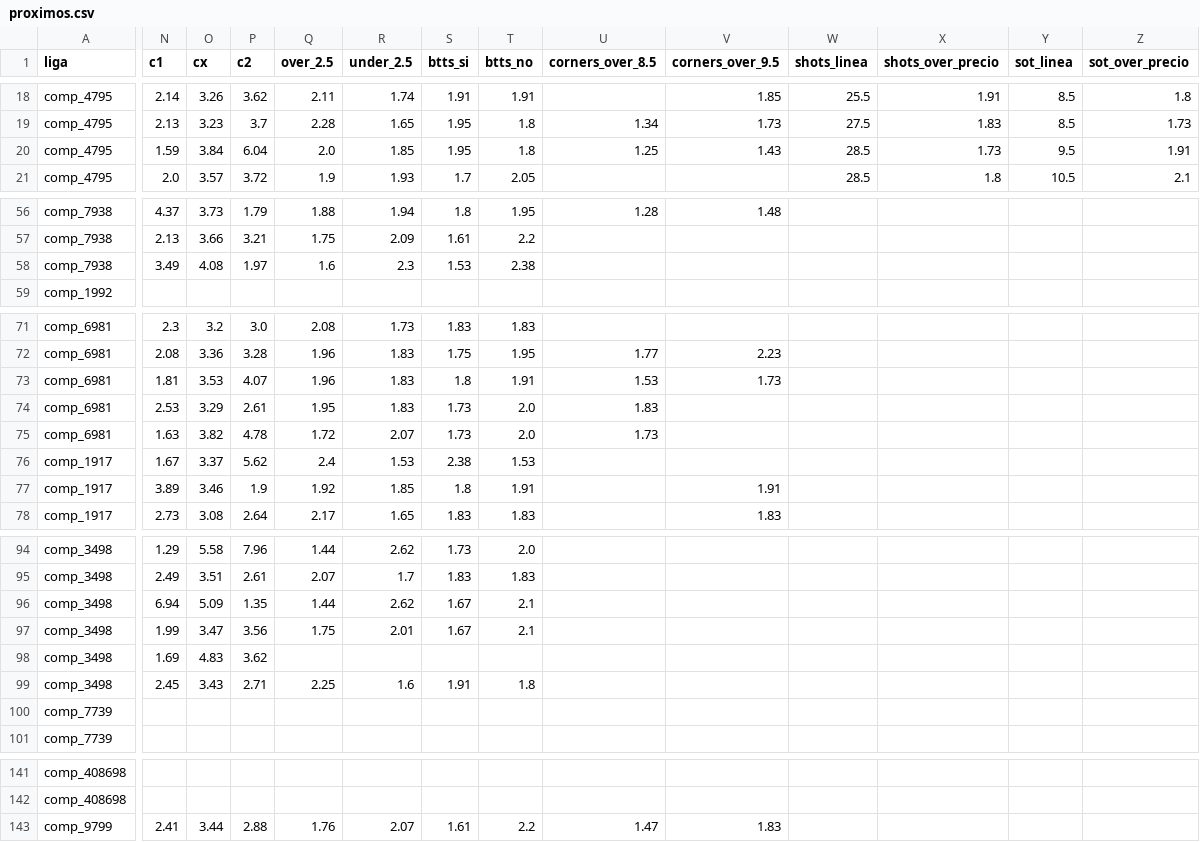
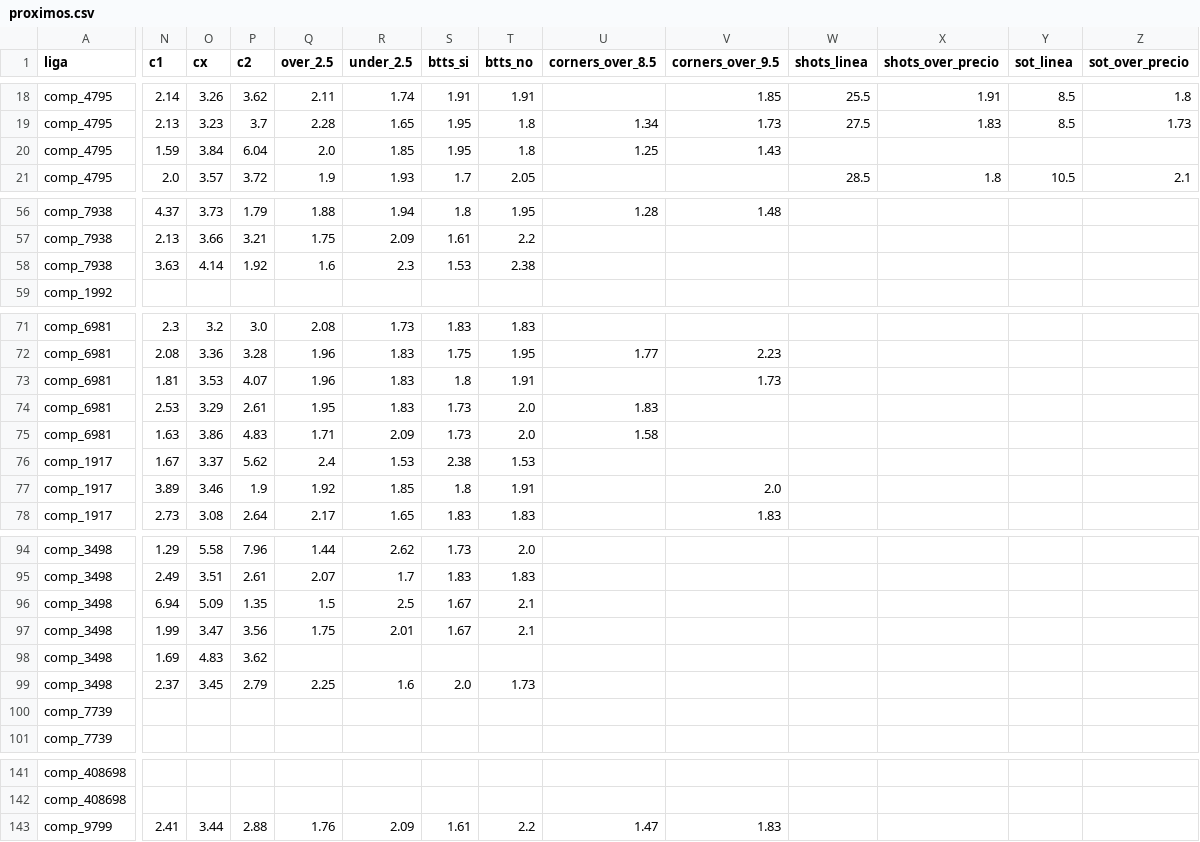
Before and after one commit to Sportpicks/SportPicks-Ligas, a CSV file: Data/partidos/proximos.csv, drawn as a sheet; only a part is shown, gaps mark what is left out; the diff covers the shown part only; the diff names each change by its address in the sheet, - before the commit and + after, or states it on an @@ line.

```diff
--- a/Data/partidos/proximos.csv
+++ b/Data/partidos/proximos.csv
-W20 (shots_linea): 28.5
+W20 (shots_linea): (empty)
-X20 (shots_over_precio): 1.73
+X20 (shots_over_precio): (empty)
-Y20 (sot_linea): 9.5
+Y20 (sot_linea): (empty)
-Z20 (sot_over_precio): 1.91
+Z20 (sot_over_precio): (empty)
-N58 (c1): 3.49
+N58 (c1): 3.63
-O58 (cx): 4.08
+O58 (cx): 4.14
-P58 (c2): 1.97
+P58 (c2): 1.92
-U73 (corners_over_8.5): 1.53
+U73 (corners_over_8.5): (empty)
-O75 (cx): 3.82
+O75 (cx): 3.86
-P75 (c2): 4.78
+P75 (c2): 4.83
-Q75 (over_2.5): 1.72
+Q75 (over_2.5): 1.71
-R75 (under_2.5): 2.07
+R75 (under_2.5): 2.09
-U75 (corners_over_8.5): 1.73
+U75 (corners_over_8.5): 1.58
-V77 (corners_over_9.5): 1.91
+V77 (corners_over_9.5): 2.0
-Q96 (over_2.5): 1.44
+Q96 (over_2.5): 1.5
-R96 (under_2.5): 2.62
+R96 (under_2.5): 2.5
-N99 (c1): 2.45
+N99 (c1): 2.37
-O99 (cx): 3.43
+O99 (cx): 3.45
-P99 (c2): 2.71
+P99 (c2): 2.79
-S99 (btts_si): 1.91
+S99 (btts_si): 2.0
-T99 (btts_no): 1.8
+T99 (btts_no): 1.73
-R143 (under_2.5): 2.07
+R143 (under_2.5): 2.09
```
Also changed, not shown: 4 edited cells elsewhere in this file, Data/historial_picks.csv, Data/resultados_log.csv, 3 other files.
